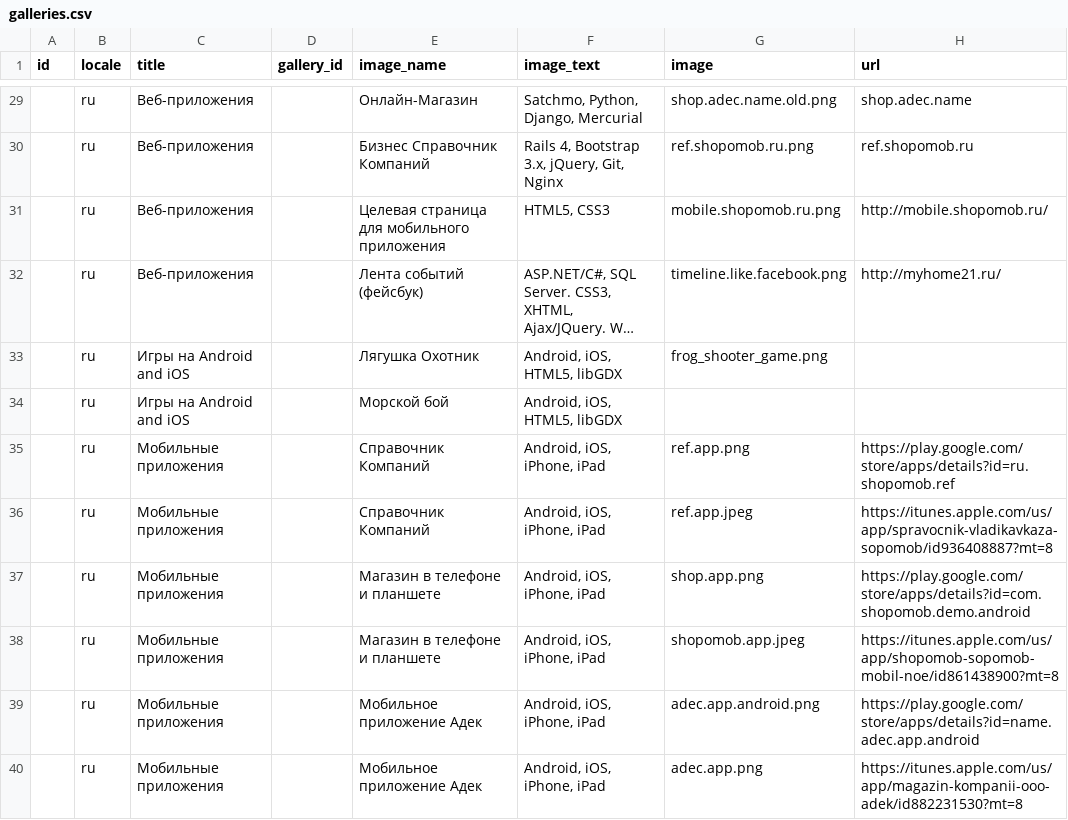
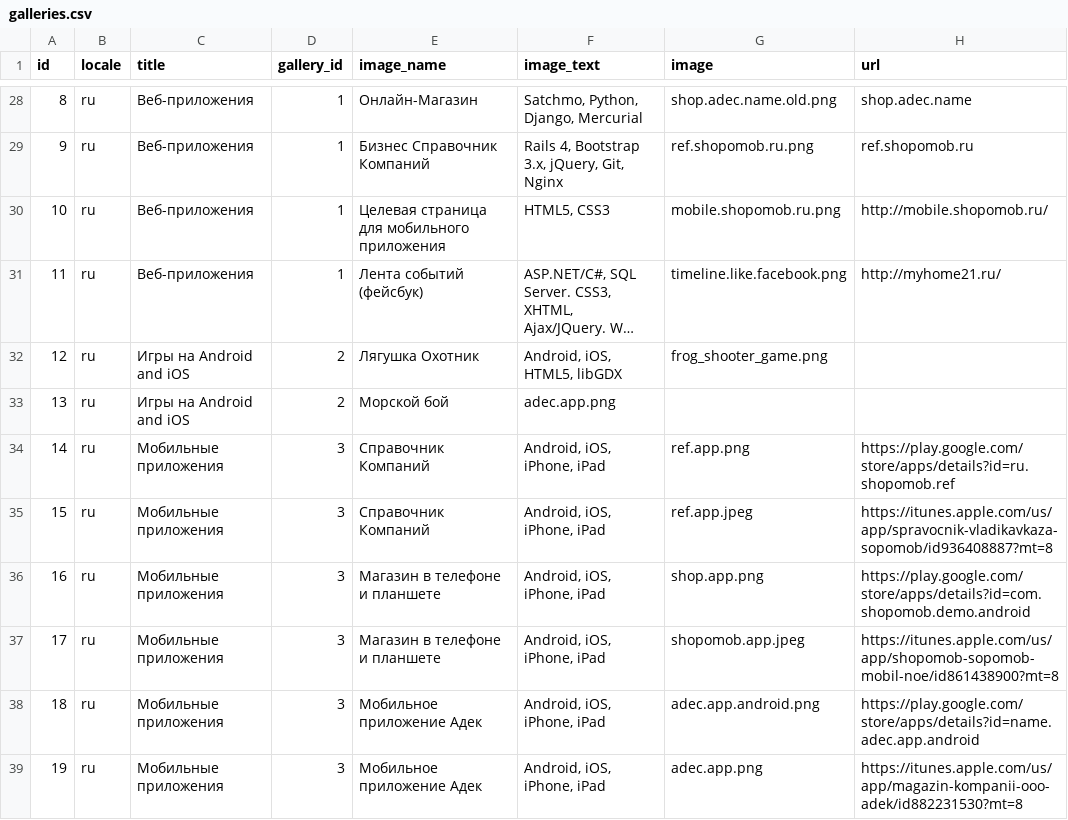
Before and after one commit to KosenkoDmitriy/shopomob, a CSV file: db/csv/galleries.csv, drawn as a sheet; only a part is shown, gaps mark what is left out; long unchanged cells end in …; addresses are those after the commit; the diff covers the shown part only; the diff names each change by its address in the sheet, - before the commit and + after, or states it on an @@ line.

```diff
--- a/db/csv/galleries.csv
+++ b/db/csv/galleries.csv
-A28 (id): (empty)
+A28 (id): 8
-D28:D31 (gallery_id): (empty)
+D28:D31 (gallery_id): 1
-A29 (id): (empty)
+A29 (id): 9
-A30 (id): (empty)
+A30 (id): 10
-A31 (id): (empty)
+A31 (id): 11
-A32 (id): (empty)
+A32 (id): 12
-D32:D33 (gallery_id): (empty)
+D32:D33 (gallery_id): 2
-A33 (id): (empty)
+A33 (id): 13
-F33 (image_text): Android, iOS, HTML5, libGDX
+F33 (image_text): adec.app.png
-A34 (id): (empty)
+A34 (id): 14
-D34:D39 (gallery_id): (empty)
+D34:D39 (gallery_id): 3
-A35 (id): (empty)
+A35 (id): 15
-A36 (id): (empty)
+A36 (id): 16
-A37 (id): (empty)
+A37 (id): 17
-A38 (id): (empty)
+A38 (id): 18
-A39 (id): (empty)
+A39 (id): 19
```
Also changed, not shown: 1 removed row and 52 edited cells elsewhere in this file, db/csv/teamers.csv, 3 other files.
